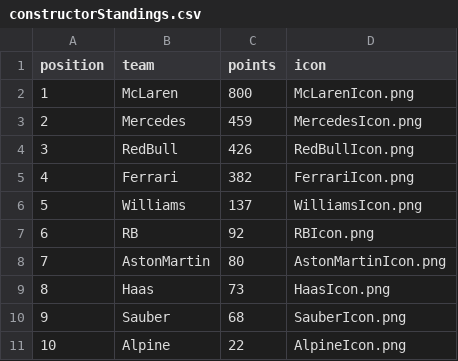
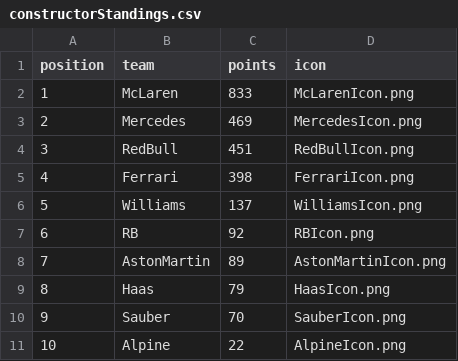
Before and after one commit to mrp36126/motorsport, a CSV file: data/constructorStandings.csv, drawn as a sheet.

Commit message:
Update constructorStandings.csv

```diff
--- a/data/constructorStandings.csv
+++ b/data/constructorStandings.csv
@@ -1,11 +1,11 @@
 position;team;points;icon
-1;McLaren;800;McLarenIcon.png
-2;Mercedes;459;MercedesIcon.png
-3;RedBull;426;RedBullIcon.png
-4;Ferrari;382;FerrariIcon.png
+1;McLaren;833;McLarenIcon.png
+2;Mercedes;469;MercedesIcon.png
+3;RedBull;451;RedBullIcon.png
+4;Ferrari;398;FerrariIcon.png
 5;Williams;137;WilliamsIcon.png
 6;RB;92;RBIcon.png
-7;AstonMartin;80;AstonMartinIcon.png
-8;Haas;73;HaasIcon.png
-9;Sauber;68;SauberIcon.png
+7;AstonMartin;89;AstonMartinIcon.png
+8;Haas;79;HaasIcon.png
+9;Sauber;70;SauberIcon.png
 10;Alpine;22;AlpineIcon.png
```
